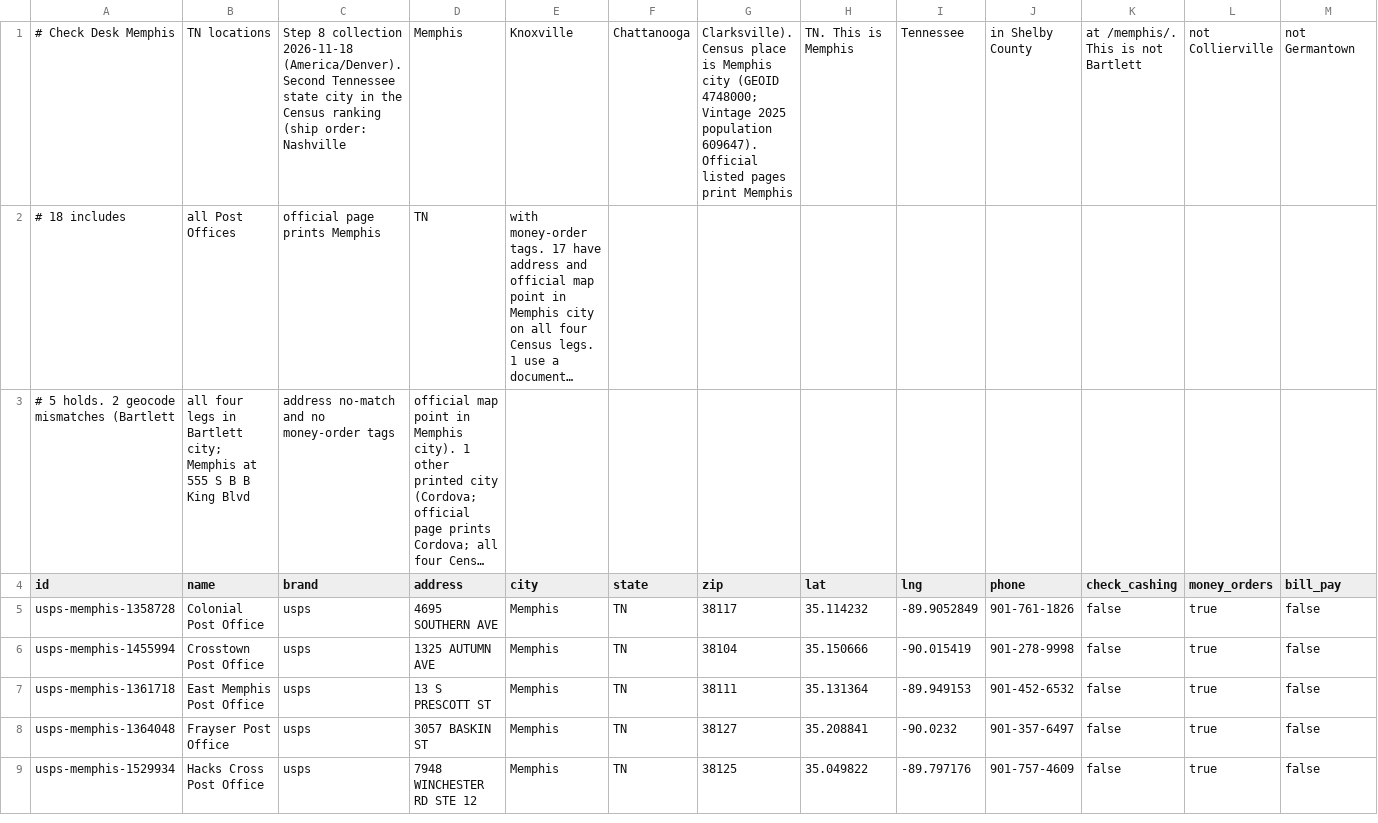
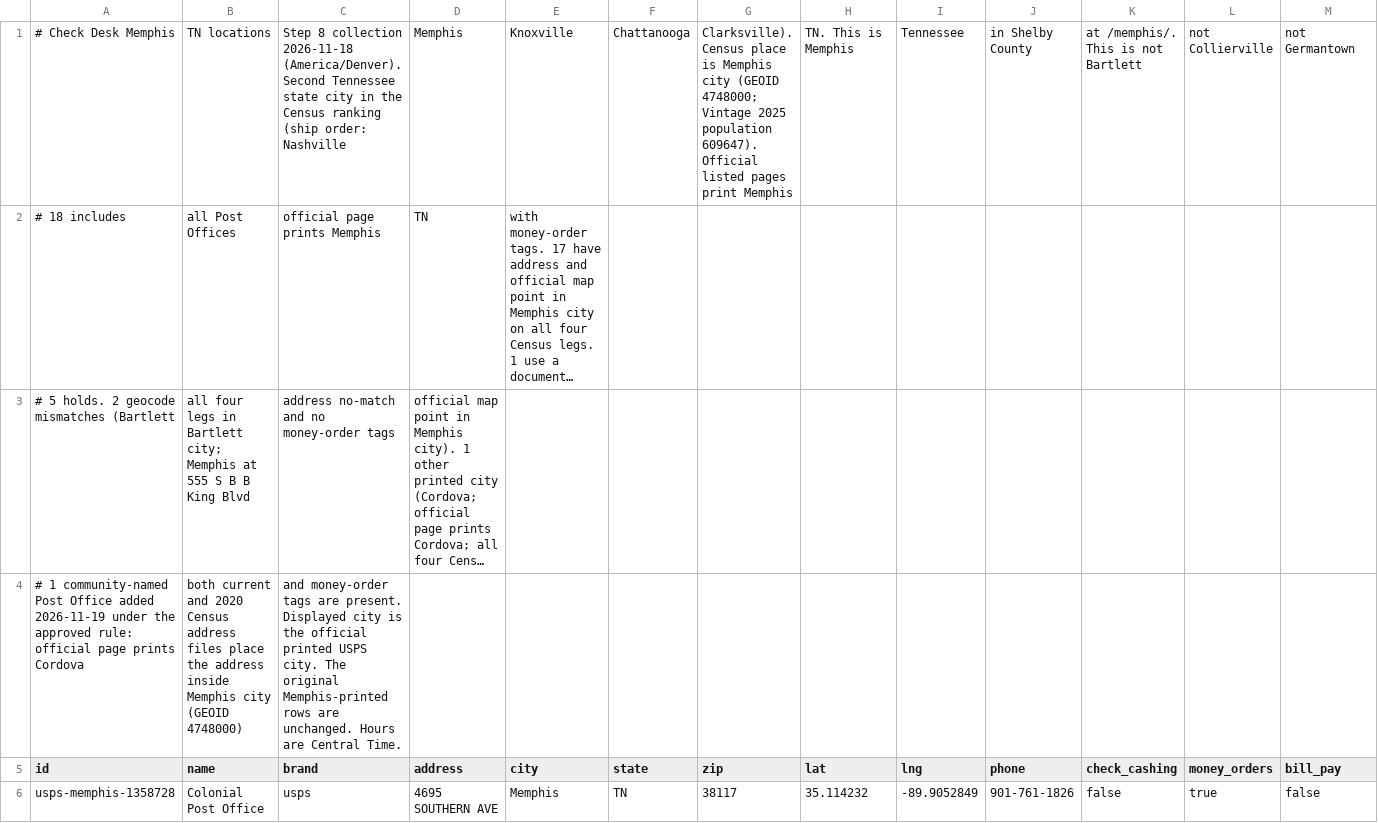
Before and after one commit to gpu7/checkdesk, a CSV file: data/locations/memphis.csv, drawn as a sheet; only a part is shown; the shorter side is filled out with more unchanged rows; long unchanged cells end in …; rows hold the shown columns only; the diff covers the shown part only; the diff names each change by its address in the sheet, - before the commit and + after, or states it on an @@ line.

Commit message:
Add the Cordova Post Office to the Memphis, TN pages. (#294)
The official page prints Cordova. Both the current and 2020 Census
address files place the address inside Memphis city (GEOID 4748000),
official map points also fall there, and money-order tags are present,
so it is listed under the approved neighborhood-name rule. The displayed
city stays the official printed USPS city. Cordova is a community inside
Memphis city, not a separately incorporated place. The original
Memphis-printed rows are unchanged.

```diff
--- a/data/locations/memphis.csv
+++ b/data/locations/memphis.csv
+row 4: # 1 community-named Post Office added 2026-11-19 under the approved rule: official page prints Cordova | both current and 2020 Census address files place the address inside Memphis city (GEOID 4748000) | and money-order tags are present. Displayed city is the official printed USPS city. The original Memphis-printed rows are unchanged. Hours are Central Time.
```
Also changed, not shown: 1 added row elsewhere in this file, 5 other files.
